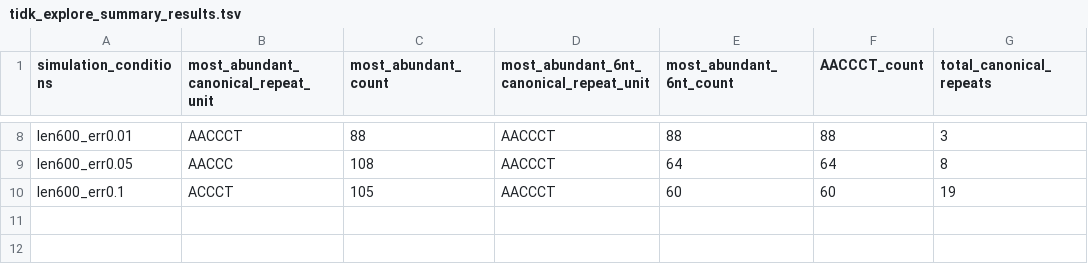
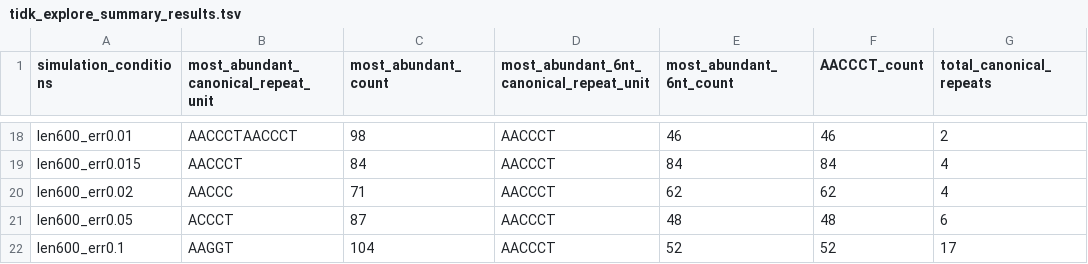
Before and after one commit to Euphrasiologist/tidk_paper, a TSV file: data/tidk_explore_summary_results.tsv, drawn as a sheet; only a part is shown, gaps mark what is left out; addresses are those after the commit; the diff covers the shown part only; the diff names each change by its address in the sheet, - before the commit and + after, or states it on an @@ line.

```diff
--- a/data/tidk_explore_summary_results.tsv
+++ b/data/tidk_explore_summary_results.tsv
-B18: AACCCT
+B18: AACCCTAACCCT
-C18 (most_abundant_count): 88
+C18 (most_abundant_count): 98
-E18 (most_abundant_6nt_count): 88
+E18 (most_abundant_6nt_count): 46
-F18 (AACCCT_count): 88
+F18 (AACCCT_count): 46
-G18 (total_canonical_repeats): 3
+G18 (total_canonical_repeats): 2
+row 19: len600_err0.015 | AACCCT | 84 | AACCCT | 84 | 84 | 4
+row 20: len600_err0.02 | AACCC | 71 | AACCCT | 62 | 62 | 4
-B21: AACCC
+B21: ACCCT
-C21 (most_abundant_count): 108
+C21 (most_abundant_count): 87
-E21 (most_abundant_6nt_count): 64
+E21 (most_abundant_6nt_count): 48
-F21 (AACCCT_count): 64
+F21 (AACCCT_count): 48
-G21 (total_canonical_repeats): 8
+G21 (total_canonical_repeats): 6
-B22: ACCCT
+B22: AAGGT
-C22 (most_abundant_count): 105
+C22 (most_abundant_count): 104
-E22 (most_abundant_6nt_count): 60
+E22 (most_abundant_6nt_count): 52
-F22 (AACCCT_count): 60
+F22 (AACCCT_count): 52
-G22 (total_canonical_repeats): 19
+G22 (total_canonical_repeats): 17
```
Also changed, not shown: 10 added rows and 22 edited cells elsewhere in this file.
